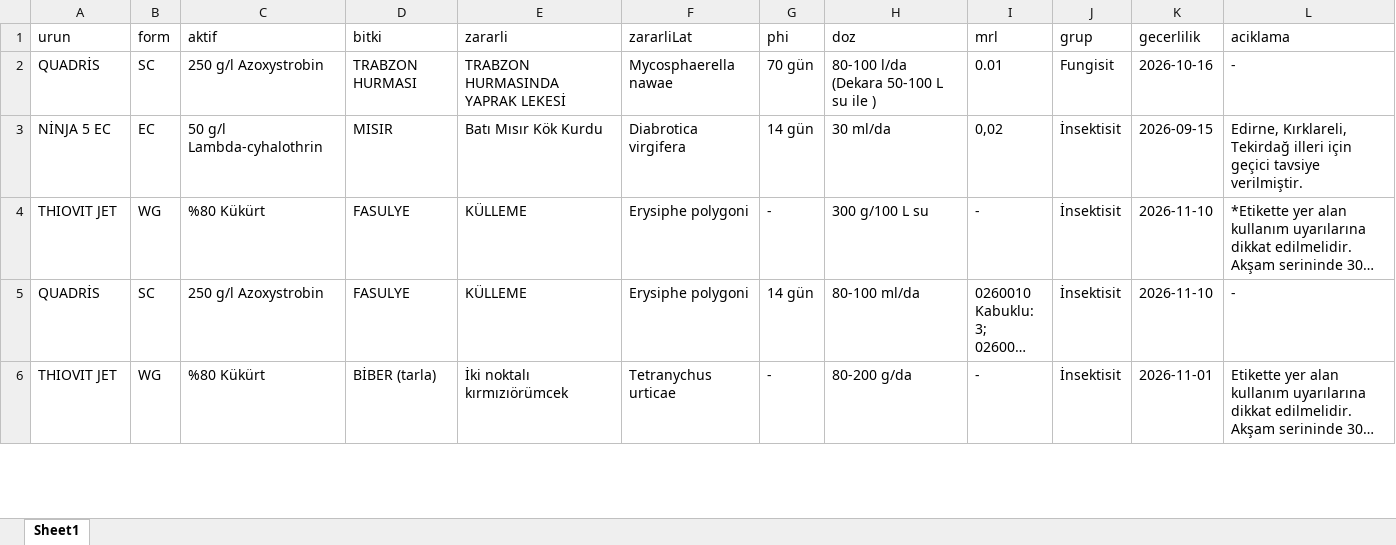
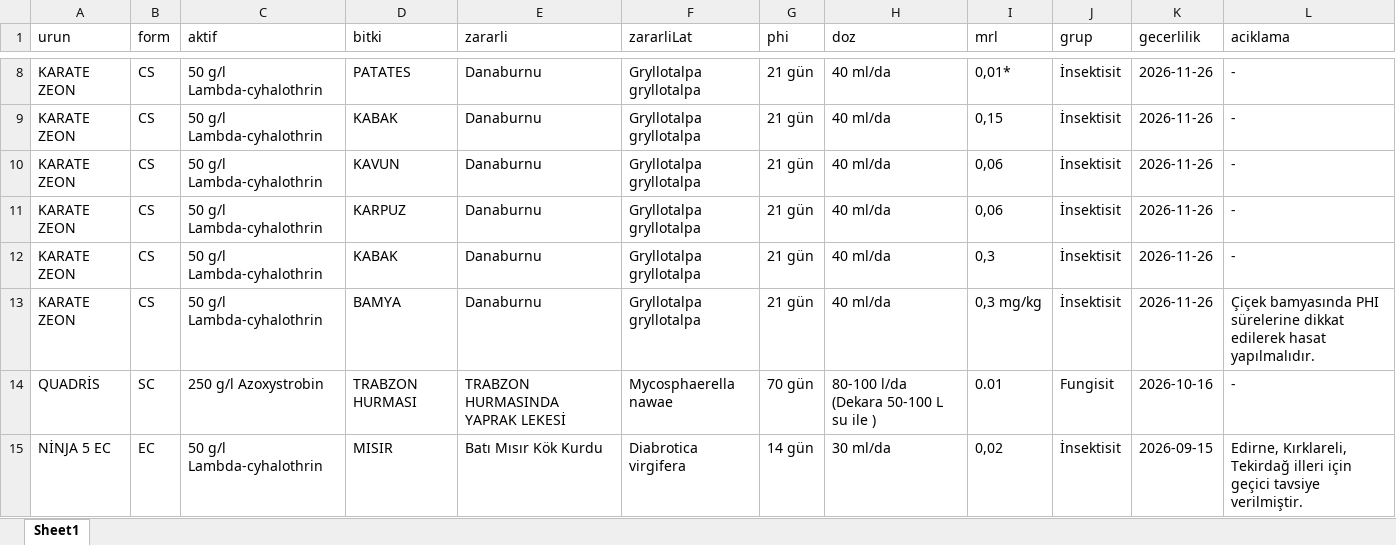
Before and after one commit to koselerkubra-bot/gecicitavsiye, an Excel workbook: syngenta_bku_live.xlsx, sheet Sheet1, drawn as a sheet; only a part is shown, gaps mark what is left out; the shorter side is filled out with more unchanged rows; long unchanged cells end in …; values as stored, in another font and other column widths than the file's, no borders; the diff covers the shown part only; the diff names each change by its address in the sheet, - before the commit and + after, or states it on an @@ line.

```diff
--- a/syngenta_bku_live.xlsx (sheet Sheet1)
+++ b/syngenta_bku_live.xlsx (sheet Sheet1)
+row 8: KARATE ZEON | CS | 50 g/l Lambda-cyhalothrin | PATATES | Danaburnu | Gryllotalpa gryllotalpa | 21 gün | 40 ml/da | 0,01* | İnsektisit | 2026-11-26 | -
+row 9: KARATE ZEON | CS | 50 g/l Lambda-cyhalothrin | KABAK | Danaburnu | Gryllotalpa gryllotalpa | 21 gün | 40 ml/da | 0,15 | İnsektisit | 2026-11-26 | -
+row 10: KARATE ZEON | CS | 50 g/l Lambda-cyhalothrin | KAVUN | Danaburnu | Gryllotalpa gryllotalpa | 21 gün | 40 ml/da | 0,06 | İnsektisit | 2026-11-26 | -
+row 11: KARATE ZEON | CS | 50 g/l Lambda-cyhalothrin | KARPUZ | Danaburnu | Gryllotalpa gryllotalpa | 21 gün | 40 ml/da | 0,06 | İnsektisit | 2026-11-26 | -
+row 12: KARATE ZEON | CS | 50 g/l Lambda-cyhalothrin | KABAK | Danaburnu | Gryllotalpa gryllotalpa | 21 gün | 40 ml/da | 0,3 | İnsektisit | 2026-11-26 | -
+row 13: KARATE ZEON | CS | 50 g/l Lambda-cyhalothrin | BAMYA | Danaburnu | Gryllotalpa gryllotalpa | 21 gün | 40 ml/da | 0,3 mg/kg | İnsektisit | 2026-11-26 | Çiçek bamyasında PHI sürelerine dikkat edilerek hasat yapılmalıdır.
```
Also changed, not shown: 6 added rows, 13 removed rows and 5 moved rows elsewhere in this sheet, 2 other files.
